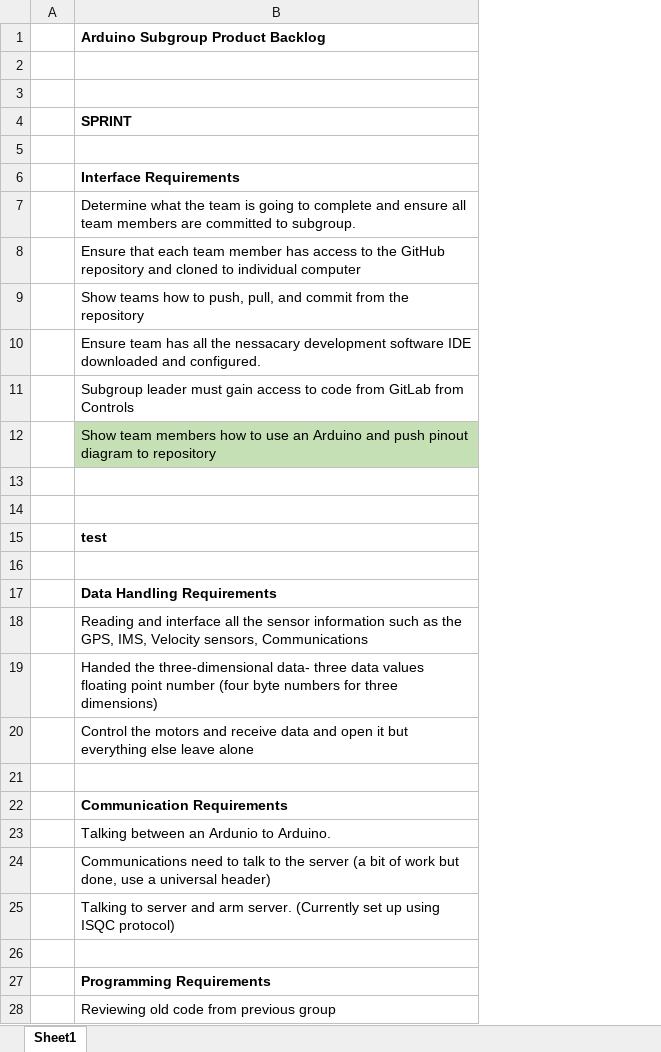
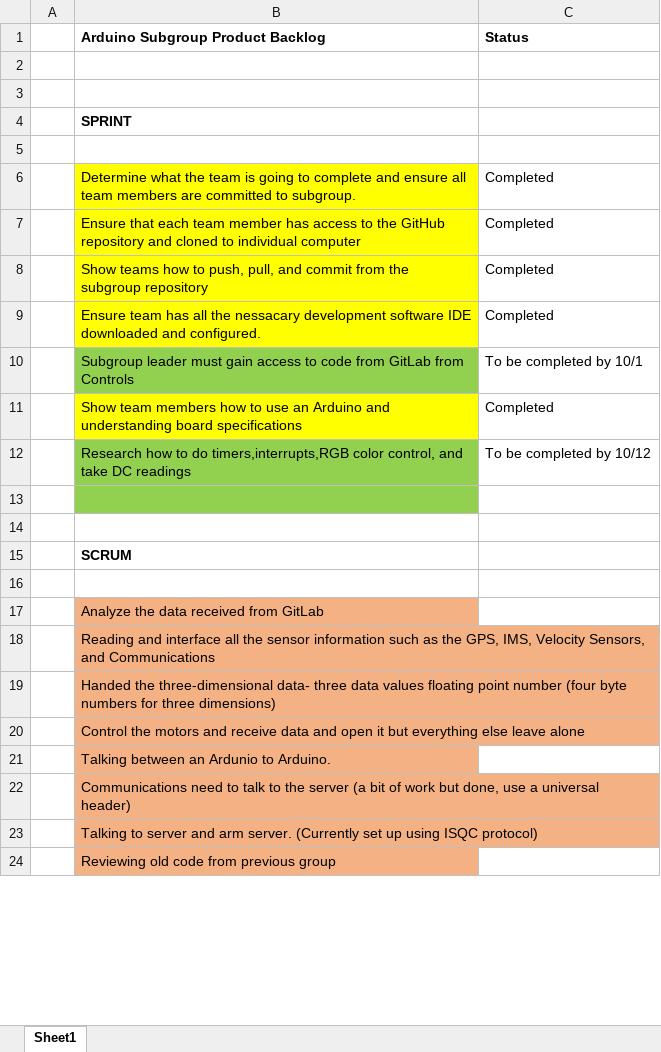
Before and after one commit to willpanderson/Rover_Embedded, an Excel workbook: Deliverables.xlsx, sheet Sheet1, drawn as a sheet; only a part is shown; values as stored, in another font and other column widths than the file's, no borders; removed rows and columns are numbered as before the commit, all else as after; the diff covers the shown part only; the diff names each change by its address in the sheet, - before the commit and + after, or states it on an @@ line.

Commit message:
updated deliverables

```diff
--- a/Deliverables.xlsx (sheet Sheet1)
+++ b/Deliverables.xlsx (sheet Sheet1)
+column C (Status), rows 6-11: Completed | Completed | Completed | Completed | To be completed by 10/1 | Completed
-row 6:  | Interface Requirements
-B6:B9 fill: none
+B6:B9 fill: #FFFF00
-B8 (Arduino Subgroup Product Backlog): …from the repository
+B8 (Arduino Subgroup Product Backlog): …from the subgroup repository
-B10 fill: none
+B10 fill: #92D050
-B11 (Arduino Subgroup Product Backlog): …Arduino and push pinout diagram to repository
+B11 (Arduino Subgroup Product Backlog): …Arduino and understanding board specifications
-B11 fill: #C5E0B4
+B11 fill: #FFFF00
+row 12:  | Research how to do timers,interrupts,RGB color control, and take DC readings | To be completed by 10/12
-B13 fill: none
+B13 fill: #92D050
-B15 (Arduino Subgroup Product Backlog): test
+B15 (Arduino Subgroup Product Backlog): SCRUM
-B17 (Arduino Subgroup Product Backlog): Data Handling Requirements
+B17 (Arduino Subgroup Product Backlog): Analyze the data received from GitLab
-B17:B20 fill: none
+B17:B20 fill: #F4B183
-B17 bold: on
+B17 bold: off
-B18 (Arduino Subgroup Product Backlog): …IMS, Velocity sensors, Communications
+B18 (Arduino Subgroup Product Backlog): …IMS, Velocity Sensors, and Communications
-row 21: (empty)
-row 22:  | Communication Requirements
-B21:B23 fill: none
+B21:B23 fill: #F4B183
-row 26: (empty)
-row 27:  | Programming Requirements
-B24 fill: none
+B24 fill: #F4B183
```
Also changed, not shown: 1 added row and cell formats elsewhere in this sheet, 2 other files.
